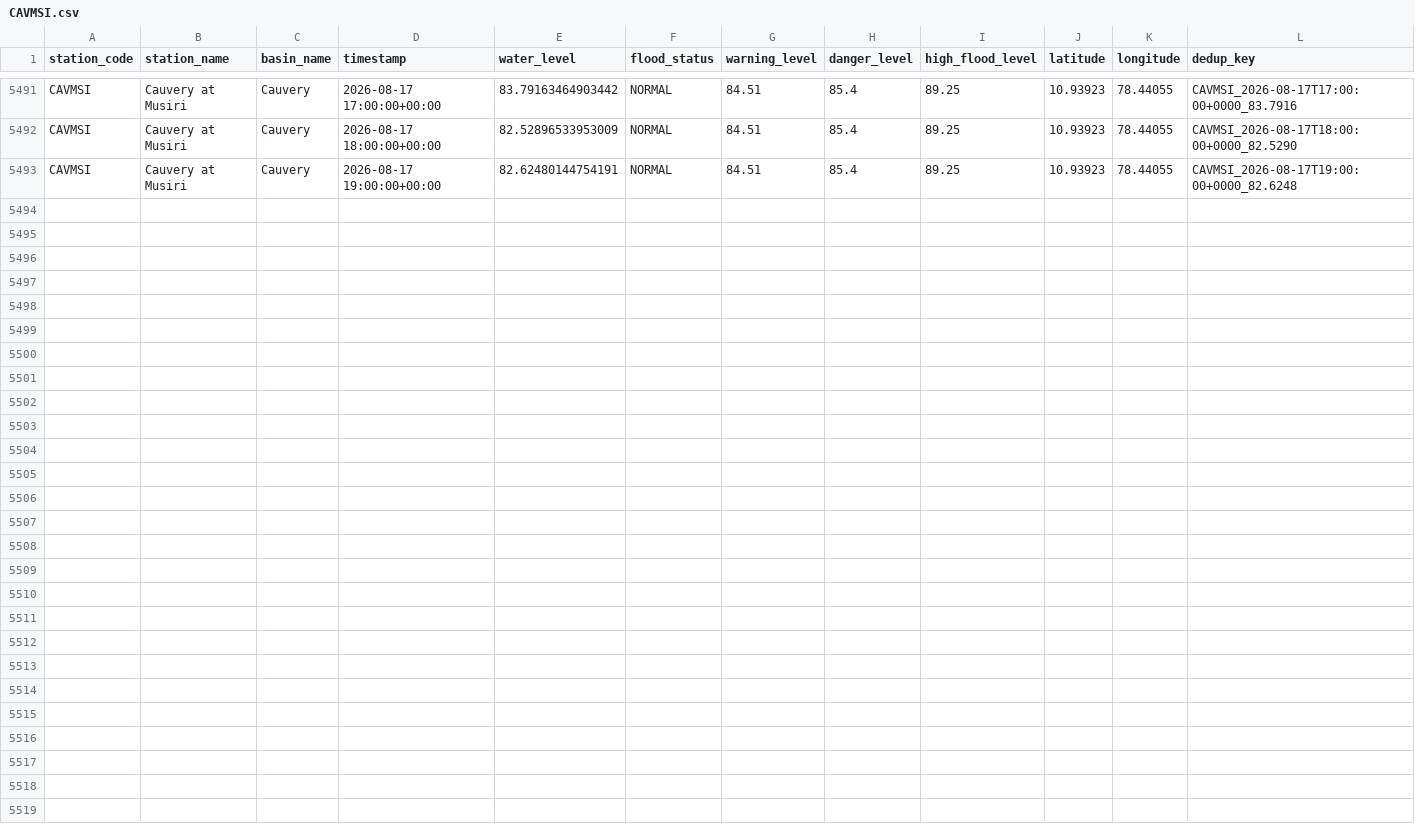
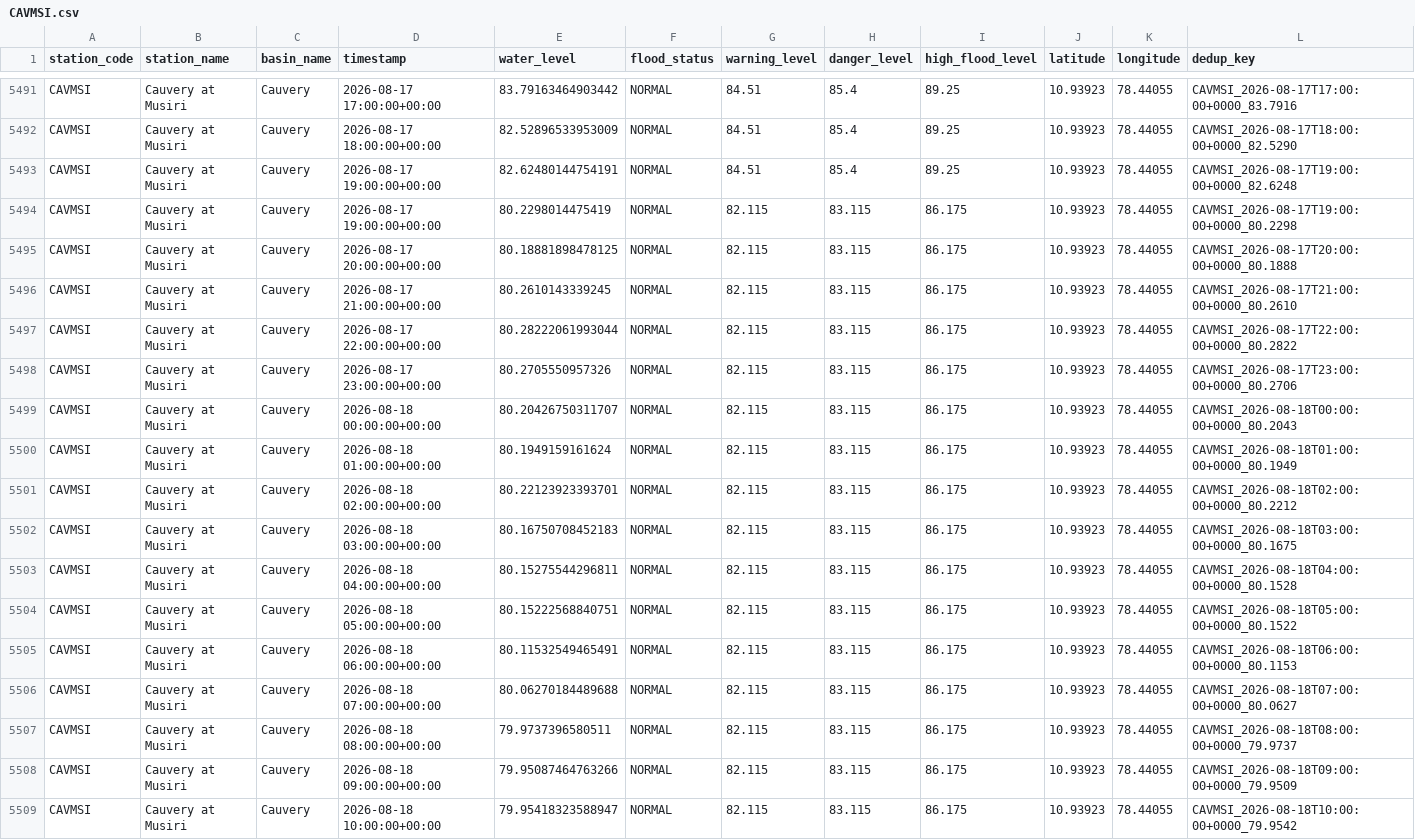
Before and after one commit to Tushar6574/ETLPipeline, a CSV file: mock_output/partitions/CAVMSI.csv, drawn as a sheet; only a part is shown, gaps mark what is left out; the diff names each change by its address in the sheet, - before the commit and + after, or states it on an @@ line.

```diff
--- a/mock_output/partitions/CAVMSI.csv
+++ b/mock_output/partitions/CAVMSI.csv
+row 5494: CAVMSI | Cauvery at Musiri | Cauvery | 2026-08-17 19:00:00+00:00 | 80.2298014475419 | NORMAL | 82.115 | 83.115 | 86.175 | 10.93923 | 78.44055 | CAVMSI_2026-08-17T19:00:00+0000_80.2298
+row 5495: CAVMSI | Cauvery at Musiri | Cauvery | 2026-08-17 20:00:00+00:00 | 80.18881898478125 | NORMAL | 82.115 | 83.115 | 86.175 | 10.93923 | 78.44055 | CAVMSI_2026-08-17T20:00:00+0000_80.1888
+row 5496: CAVMSI | Cauvery at Musiri | Cauvery | 2026-08-17 21:00:00+00:00 | 80.2610143339245 | NORMAL | 82.115 | 83.115 | 86.175 | 10.93923 | 78.44055 | CAVMSI_2026-08-17T21:00:00+0000_80.2610
+row 5497: CAVMSI | Cauvery at Musiri | Cauvery | 2026-08-17 22:00:00+00:00 | 80.28222061993044 | NORMAL | 82.115 | 83.115 | 86.175 | 10.93923 | 78.44055 | CAVMSI_2026-08-17T22:00:00+0000_80.2822
+row 5498: CAVMSI | Cauvery at Musiri | Cauvery | 2026-08-17 23:00:00+00:00 | 80.2705550957326 | NORMAL | 82.115 | 83.115 | 86.175 | 10.93923 | 78.44055 | CAVMSI_2026-08-17T23:00:00+0000_80.2706
+row 5499: CAVMSI | Cauvery at Musiri | Cauvery | 2026-08-18 00:00:00+00:00 | 80.20426750311707 | NORMAL | 82.115 | 83.115 | 86.175 | 10.93923 | 78.44055 | CAVMSI_2026-08-18T00:00:00+0000_80.2043
+row 5500: CAVMSI | Cauvery at Musiri | Cauvery | 2026-08-18 01:00:00+00:00 | 80.1949159161624 | NORMAL | 82.115 | 83.115 | 86.175 | 10.93923 | 78.44055 | CAVMSI_2026-08-18T01:00:00+0000_80.1949
+row 5501: CAVMSI | Cauvery at Musiri | Cauvery | 2026-08-18 02:00:00+00:00 | 80.22123923393701 | NORMAL | 82.115 | 83.115 | 86.175 | 10.93923 | 78.44055 | CAVMSI_2026-08-18T02:00:00+0000_80.2212
+row 5502: CAVMSI | Cauvery at Musiri | Cauvery | 2026-08-18 03:00:00+00:00 | 80.16750708452183 | NORMAL | 82.115 | 83.115 | 86.175 | 10.93923 | 78.44055 | CAVMSI_2026-08-18T03:00:00+0000_80.1675
+row 5503: CAVMSI | Cauvery at Musiri | Cauvery | 2026-08-18 04:00:00+00:00 | 80.15275544296811 | NORMAL | 82.115 | 83.115 | 86.175 | 10.93923 | 78.44055 | CAVMSI_2026-08-18T04:00:00+0000_80.1528
+row 5504: CAVMSI | Cauvery at Musiri | Cauvery | 2026-08-18 05:00:00+00:00 | 80.15222568840751 | NORMAL | 82.115 | 83.115 | 86.175 | 10.93923 | 78.44055 | CAVMSI_2026-08-18T05:00:00+0000_80.1522
+row 5505: CAVMSI | Cauvery at Musiri | Cauvery | 2026-08-18 06:00:00+00:00 | 80.11532549465491 | NORMAL | 82.115 | 83.115 | 86.175 | 10.93923 | 78.44055 | CAVMSI_2026-08-18T06:00:00+0000_80.1153
+row 5506: CAVMSI | Cauvery at Musiri | Cauvery | 2026-08-18 07:00:00+00:00 | 80.06270184489688 | NORMAL | 82.115 | 83.115 | 86.175 | 10.93923 | 78.44055 | CAVMSI_2026-08-18T07:00:00+0000_80.0627
+row 5507: CAVMSI | Cauvery at Musiri | Cauvery | 2026-08-18 08:00:00+00:00 | 79.9737396580511 | NORMAL | 82.115 | 83.115 | 86.175 | 10.93923 | 78.44055 | CAVMSI_2026-08-18T08:00:00+0000_79.9737
+row 5508: CAVMSI | Cauvery at Musiri | Cauvery | 2026-08-18 09:00:00+00:00 | 79.95087464763266 | NORMAL | 82.115 | 83.115 | 86.175 | 10.93923 | 78.44055 | CAVMSI_2026-08-18T09:00:00+0000_79.9509
+row 5509: CAVMSI | Cauvery at Musiri | Cauvery | 2026-08-18 10:00:00+00:00 | 79.95418323588947 | NORMAL | 82.115 | 83.115 | 86.175 | 10.93923 | 78.44055 | CAVMSI_2026-08-18T10:00:00+0000_79.9542
```
Also changed, not shown: mock_output/partitions/GDBDCL.csv, mock_output/partitions/KRSNWDP.csv, 8 other files.
